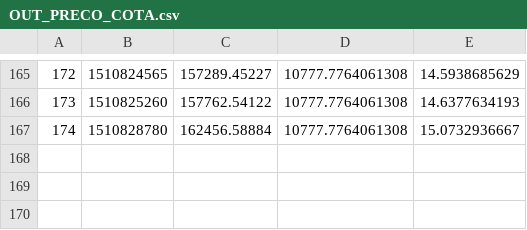
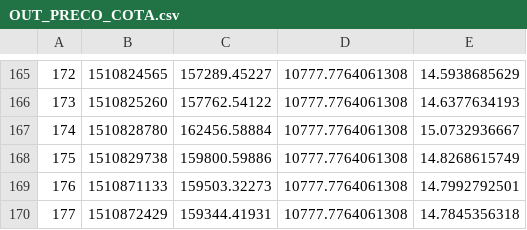
Before and after one commit to filhohao/filhohao.github.io, a CSV file: OUT_PRECO_COTA.csv, drawn as a sheet; only a part is shown, gaps mark what is left out.

Commit message:
latest update

```diff
--- a/OUT_PRECO_COTA.csv
+++ b/OUT_PRECO_COTA.csv
@@ -167 +167,4 @@
 174,1510828780,162456.58884,10777.7764061308,15.0732936667
+175,1510829738,159800.59886,10777.7764061308,14.8268615749
+176,1510871133,159503.32273,10777.7764061308,14.7992792501
+177,1510872429,159344.41931,10777.7764061308,14.7845356318
```
